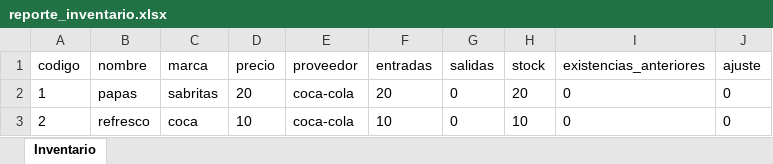
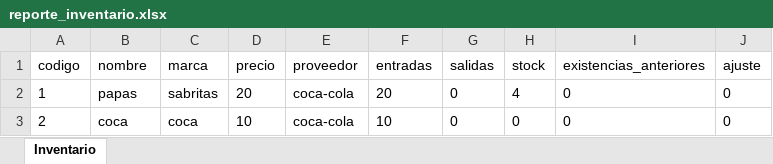
Before and after one commit to DeniamAlarcon/Tienda-convenencia, an Excel workbook: Archivos/Archivos_inventarios/reporte_inventario.xlsx, sheet Inventario, drawn as a sheet; values as stored, in another font and other column widths than the file's, no borders; the diff names each change by its address in the sheet, - before the commit and + after, or states it on an @@ line.

```diff
--- a/Archivos/Archivos_inventarios/reporte_inventario.xlsx (sheet Inventario)
+++ b/Archivos/Archivos_inventarios/reporte_inventario.xlsx (sheet Inventario)
-H2 (stock): 20
+H2 (stock): 4
-B3 (nombre): refresco
+B3 (nombre): coca
-H3 (stock): 10
+H3 (stock): 0
```
Also changed, not shown: Archivos/Archivos_Stock/reporte_stock.xlsx, 18 other files.
